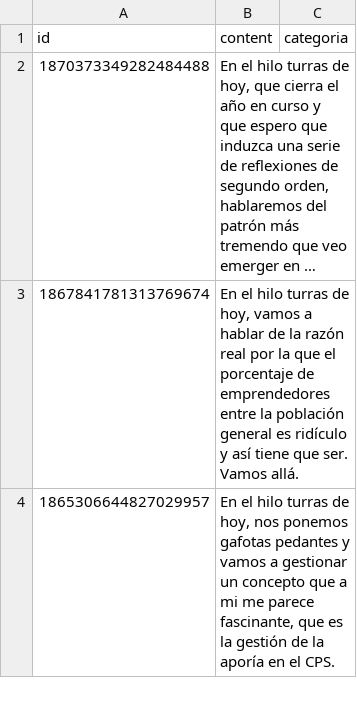
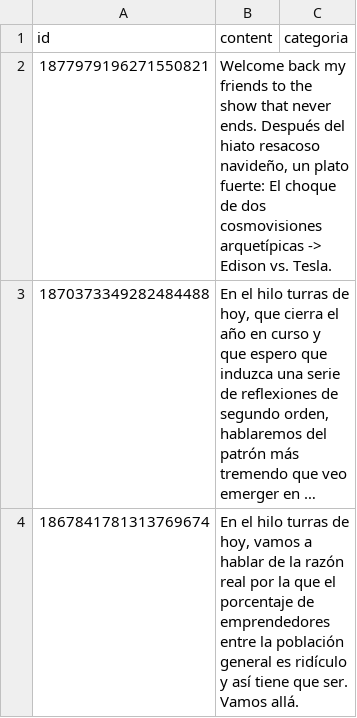
Before and after one commit to karliky/turrero, a CSV file: infrastructure/db/turras.csv, drawn as a sheet; only a part is shown; the shorter side is filled out with more unchanged rows; long unchanged cells end in …; the diff names each change by its address in the sheet, - before the commit and + after, or states it on an @@ line.

Commit message:
chore: add latest turra

```diff
--- a/infrastructure/db/turras.csv
+++ b/infrastructure/db/turras.csv
+row 2: 1877979196271550821 | Welcome back my friends to the show that never ends. Después del hiato resacoso navideño, un plato fuerte: El choque de dos cosmovisiones arquetípicas -> Edison vs. Tesla.
```
Also changed, not shown: 21 other files.
